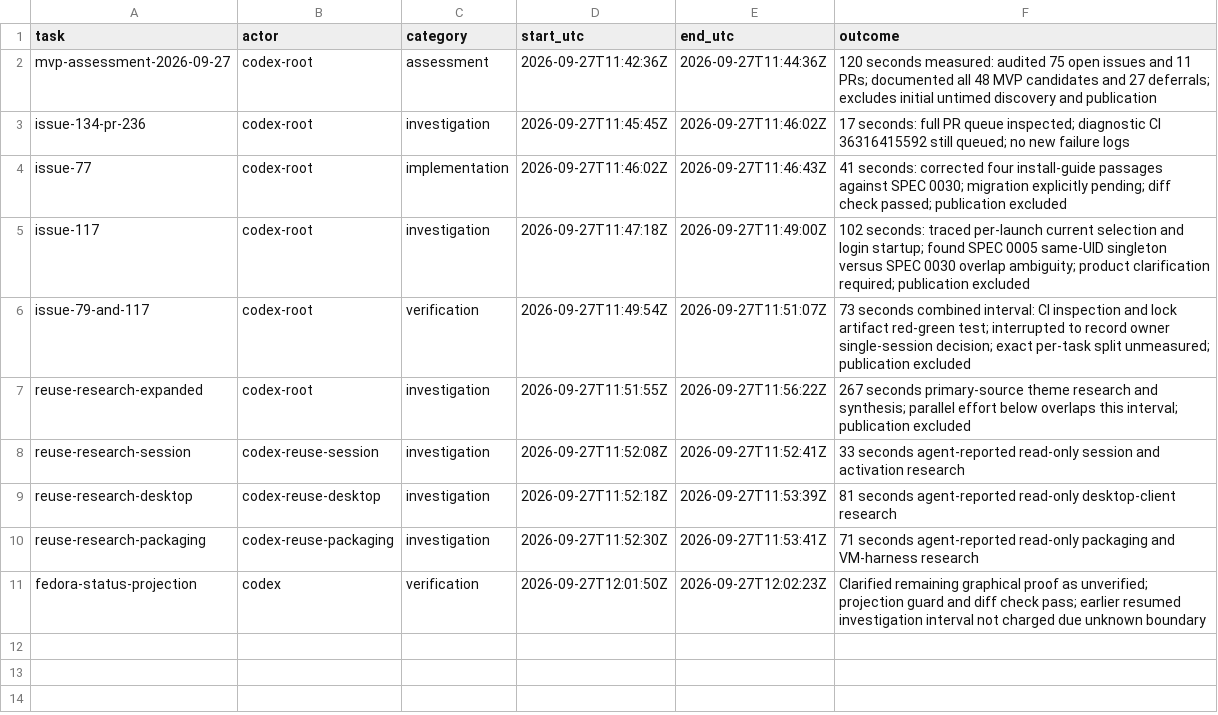
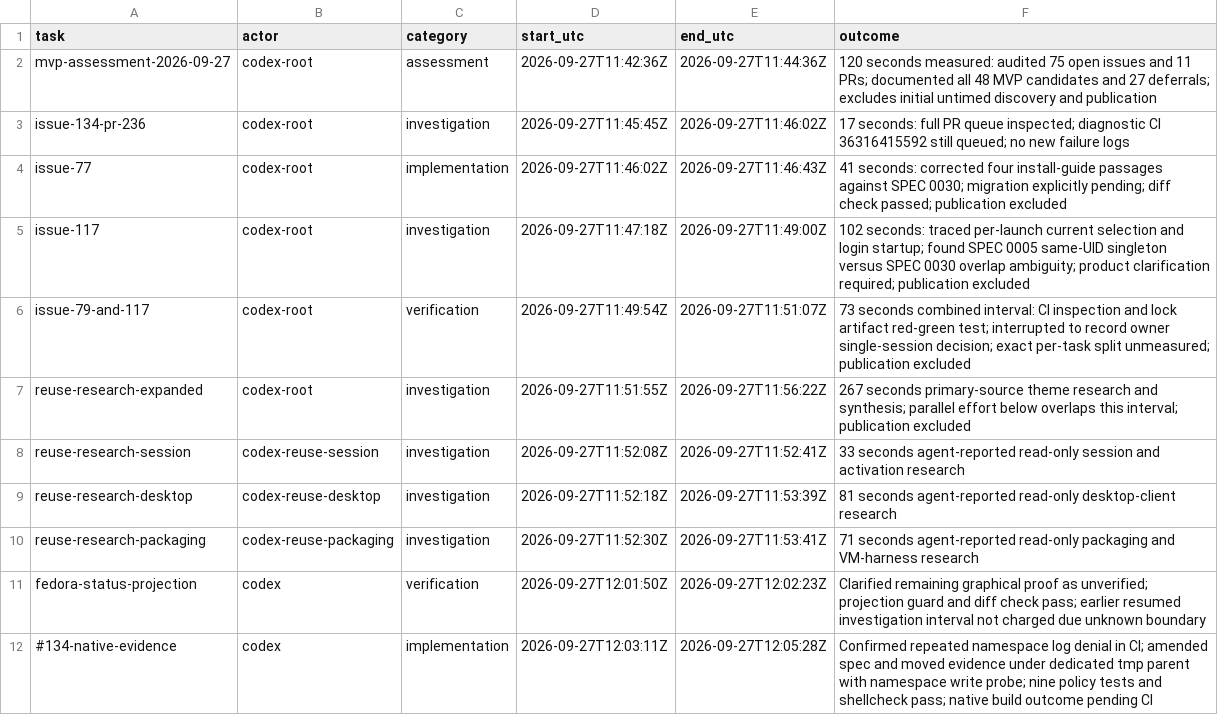
Before and after one commit to Pipeliner/realms-de, a CSV file: docs/task-time.csv, drawn as a sheet.

Commit message:
fix(ci): keep native evidence accessible inside build namespace

```diff
--- a/docs/task-time.csv
+++ b/docs/task-time.csv
@@ -11 +11,2 @@ reuse-research-packaging,codex-reuse-packaging,investigation,2026-09-27T11:52:30
 fedora-status-projection,codex,verification,2026-09-27T12:01:50Z,2026-09-27T12:02:23Z,Clarified remaining graphical proof as unverified; projection guard and diff check pass; earlier resumed investigation interval not charged due unknown boundary
+#134-native-evidence,codex,implementation,2026-09-27T12:03:11Z,2026-09-27T12:05:28Z,Confirmed repeated namespace log denial in CI; amended spec and moved evidence under dedicated tmp parent with namespace write probe; nine policy tests and shellcheck pass; native build outcome pending CI
```
Also changed, not shown: 3 other files.
